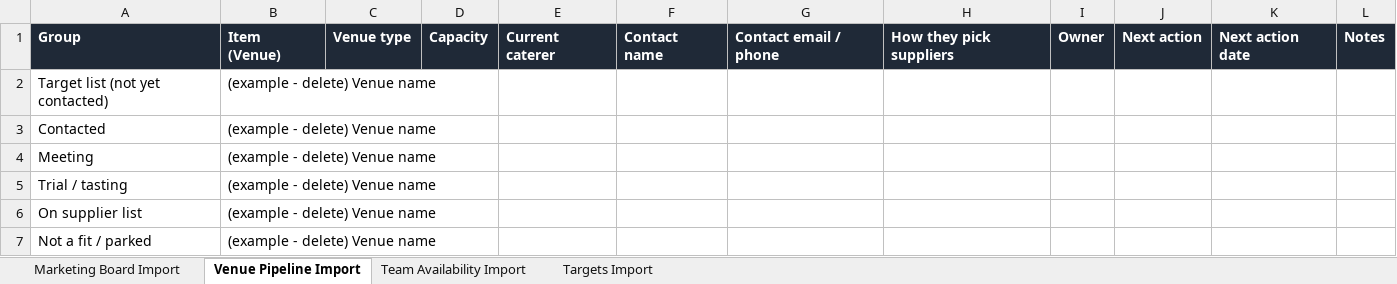
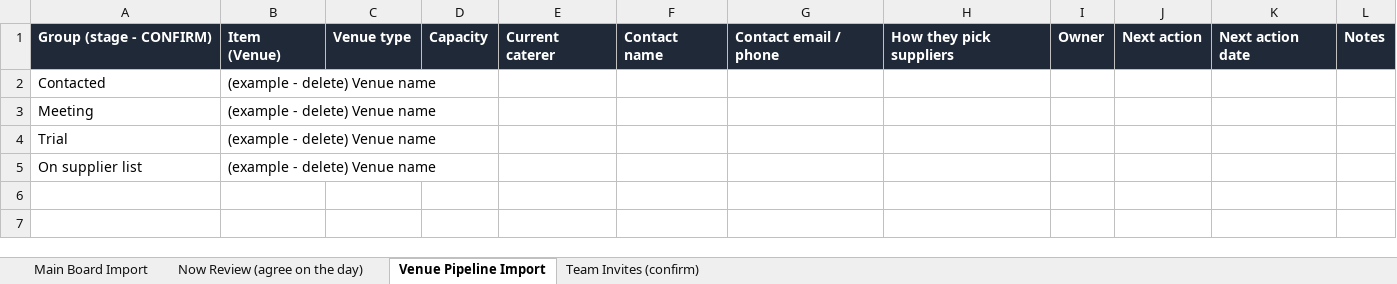
Before and after one commit to Yahya0007/PB-2026, an Excel workbook: day1/Monday_Day1_Import_Pack.xlsx, sheet Venue Pipeline Import, drawn as a sheet; values as stored, in another font and other column widths than the file's, no borders; removed rows and columns are numbered as before the commit, all else as after; the diff names each change by its address in the sheet, - before the commit and + after, or states it on an @@ line.

```diff
--- a/day1/Monday_Day1_Import_Pack.xlsx (sheet Venue Pipeline Import)
+++ b/day1/Monday_Day1_Import_Pack.xlsx (sheet Venue Pipeline Import)
-sheet tab: Marketing Board Import
+sheet tab: Main Board Import
-sheet tab: Targets Import
+sheet tab: Team Invites (confirm)
-sheet tab: Team Availability Import
+sheet tab: Now Review (agree on the day)
-A1: Group
+A1: Group (stage - CONFIRM)
-row 2: Target list (not yet contacted) | (example - delete) Venue name
-A4: Trial / tasting
+A4: Trial
-row 7: Not a fit / parked | (example - delete) Venue name
```
Also changed, not shown: sheet Team Invites (confirm), sheet Main Board Import, 6 other files.
